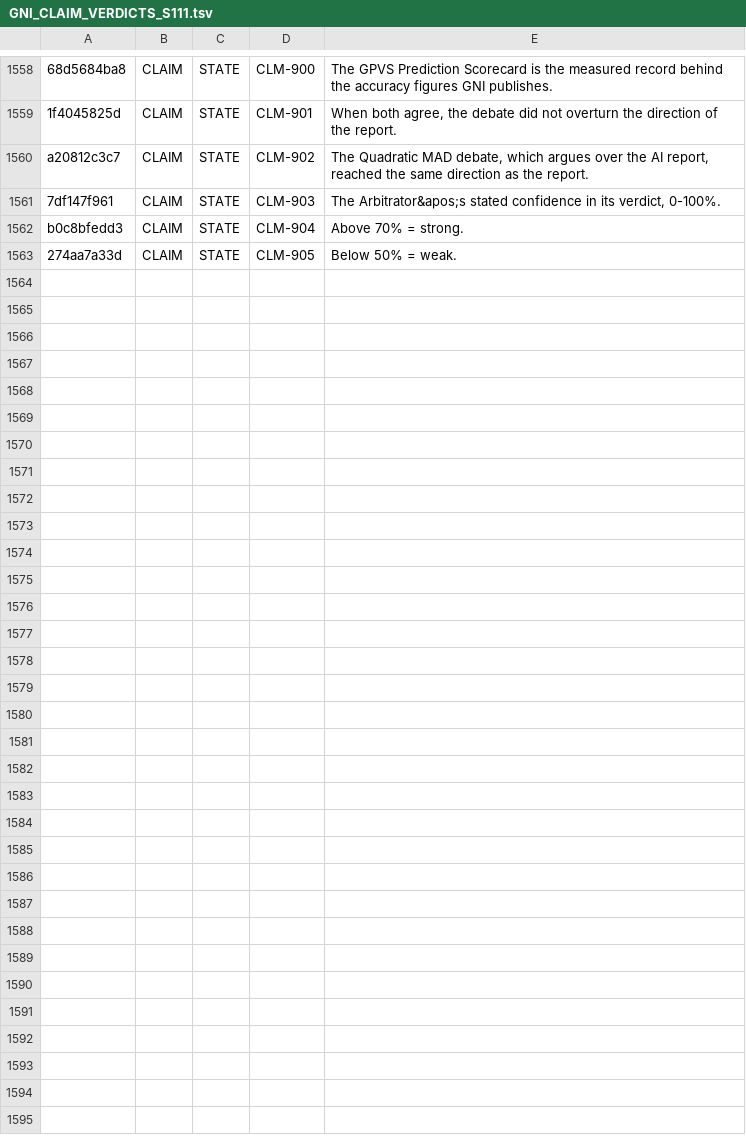
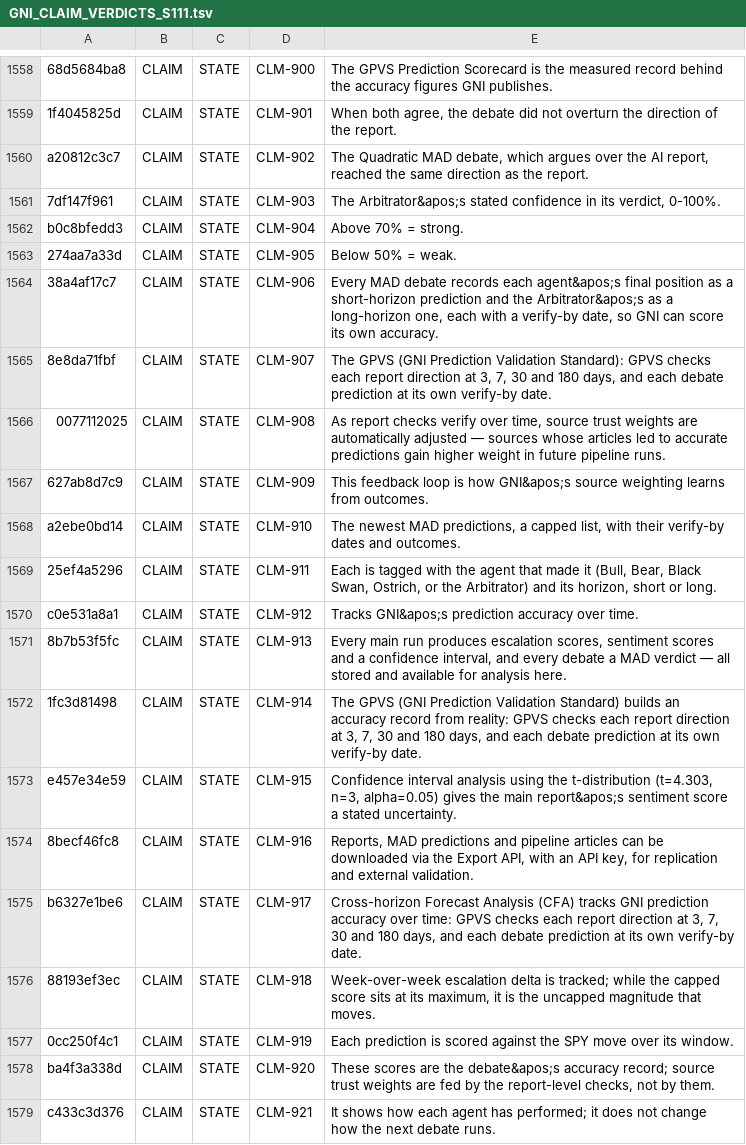
Before and after one commit to jamesmaverickandhdcs/gni-autonomous, a TSV file: docs/GNI_CLAIM_VERDICTS_S111.tsv, drawn as a sheet; only a part is shown, gaps mark what is left out; the diff names each change by its address in the sheet, - before the commit and + after, or states it on an @@ line.

```diff
--- a/docs/GNI_CLAIM_VERDICTS_S111.tsv
+++ b/docs/GNI_CLAIM_VERDICTS_S111.tsv
+row 1564: 38a4af17c7 | CLAIM | STATE | CLM-906 | Every MAD debate records each agent&apos;s final position as a short-horizon prediction and the Arbitrator&apos;s as a long-horizon one, each with a verify-by date, so GNI can score its own accuracy.
+row 1565: 8e8da71fbf | CLAIM | STATE | CLM-907 | The GPVS (GNI Prediction Validation Standard): GPVS checks each report direction at 3, 7, 30 and 180 days, and each debate prediction at its own verify-by date.
+row 1566: 0077112025 | CLAIM | STATE | CLM-908 | As report checks verify over time, source trust weights are automatically adjusted — sources whose articles led to accurate predictions gain higher weight in future pipeline runs.
+row 1567: 627ab8d7c9 | CLAIM | STATE | CLM-909 | This feedback loop is how GNI&apos;s source weighting learns from outcomes.
+row 1568: a2ebe0bd14 | CLAIM | STATE | CLM-910 | The newest MAD predictions, a capped list, with their verify-by dates and outcomes.
+row 1569: 25ef4a5296 | CLAIM | STATE | CLM-911 | Each is tagged with the agent that made it (Bull, Bear, Black Swan, Ostrich, or the Arbitrator) and its horizon, short or long.
+row 1570: c0e531a8a1 | CLAIM | STATE | CLM-912 | Tracks GNI&apos;s prediction accuracy over time.
+row 1571: 8b7b53f5fc | CLAIM | STATE | CLM-913 | Every main run produces escalation scores, sentiment scores and a confidence interval, and every debate a MAD verdict — all stored and available for analysis here.
+row 1572: 1fc3d81498 | CLAIM | STATE | CLM-914 | The GPVS (GNI Prediction Validation Standard) builds an accuracy record from reality: GPVS checks each report direction at 3, 7, 30 and 180 days, and each debate prediction at its own verify-by date.
+row 1573: e457e34e59 | CLAIM | STATE | CLM-915 | Confidence interval analysis using the t-distribution (t=4.303, n=3, alpha=0.05) gives the main report&apos;s sentiment score a stated uncertainty.
+row 1574: 8becf46fc8 | CLAIM | STATE | CLM-916 | Reports, MAD predictions and pipeline articles can be downloaded via the Export API, with an API key, for replication and external validation.
+row 1575: b6327e1be6 | CLAIM | STATE | CLM-917 | Cross-horizon Forecast Analysis (CFA) tracks GNI prediction accuracy over time: GPVS checks each report direction at 3, 7, 30 and 180 days, and each debate prediction at its own verify-by date.
+row 1576: 88193ef3ec | CLAIM | STATE | CLM-918 | Week-over-week escalation delta is tracked; while the capped score sits at its maximum, it is the uncapped magnitude that moves.
+row 1577: 0cc250f4c1 | CLAIM | STATE | CLM-919 | Each prediction is scored against the SPY move over its window.
+row 1578: ba4f3a338d | CLAIM | STATE | CLM-920 | These scores are the debate&apos;s accuracy record; source trust weights are fed by the report-level checks, not by them.
+row 1579: c433c3d376 | CLAIM | STATE | CLM-921 | It shows how each agent has performed; it does not change how the next debate runs.
```
Also changed, not shown: docs/GNI_CLAIM_BINDINGS_S111.tsv, 7 other files.
